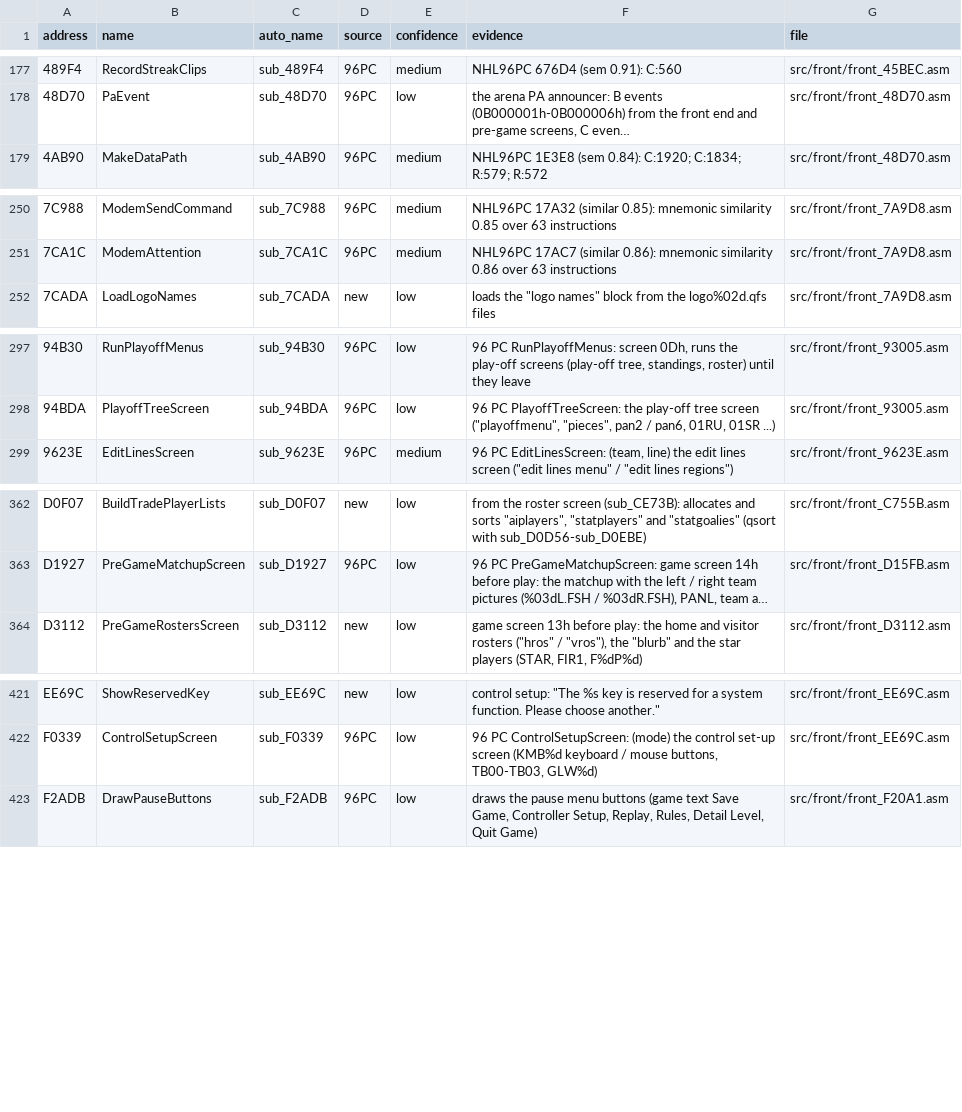
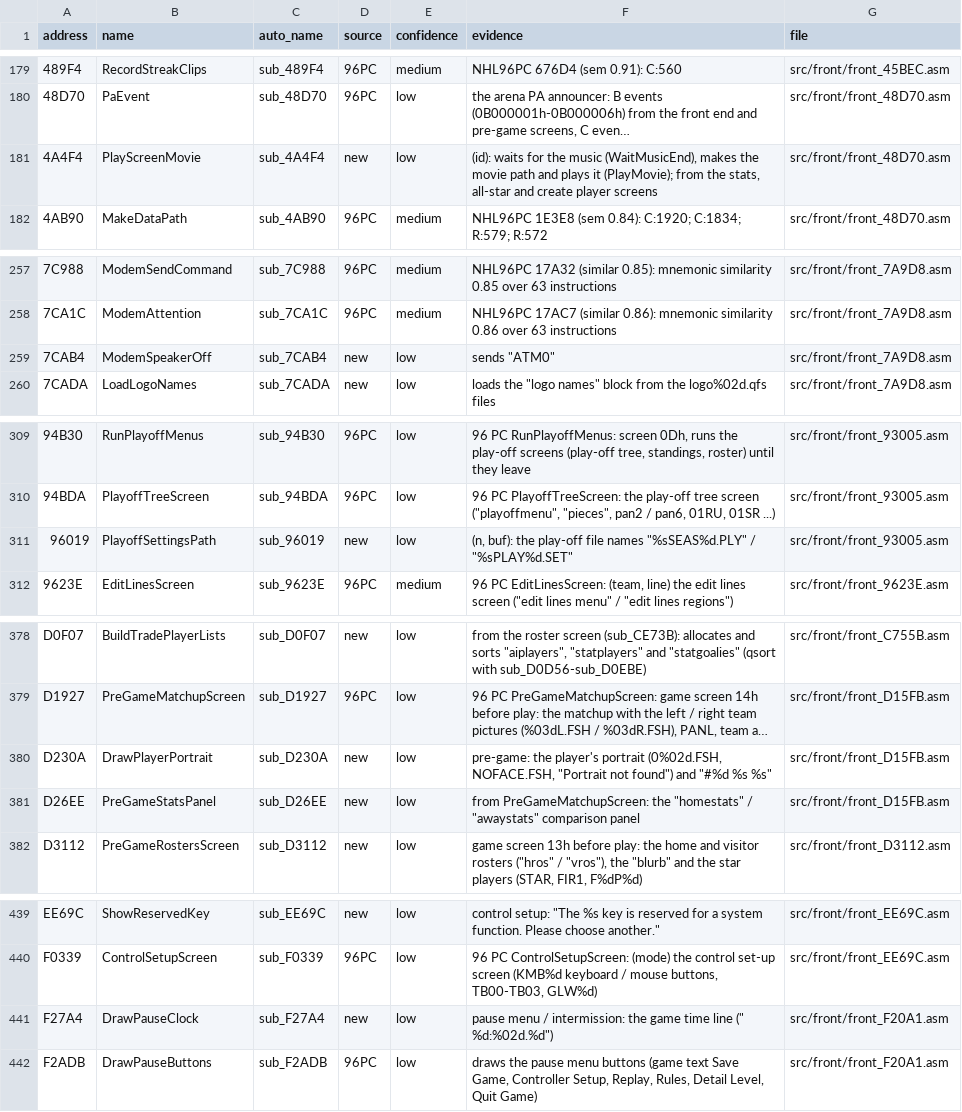
Before and after one commit to abdulahmad/NHL97PC, a CSV file: docs/name_map.csv, drawn as a sheet; only a part is shown, gaps mark what is left out; long unchanged cells end in …; the diff covers the shown part only; the diff names each change by its address in the sheet, - before the commit and + after, or states it on an @@ line.

```diff
--- a/docs/name_map.csv
+++ b/docs/name_map.csv
+row 181: 4A4F4 | PlayScreenMovie | sub_4A4F4 | new | low | (id): waits for the music (WaitMusicEnd), makes the movie path and plays it (PlayMovie); from the stats, all-star and create player screens | src/front/front_48D70.asm
+row 259: 7CAB4 | ModemSpeakerOff | sub_7CAB4 | new | low | sends "ATM0" | src/front/front_7A9D8.asm
+row 311: 96019 | PlayoffSettingsPath | sub_96019 | new | low | (n, buf): the play-off file names "%sSEAS%d.PLY" / "%sPLAY%d.SET" | src/front/front_93005.asm
+row 380: D230A | DrawPlayerPortrait | sub_D230A | new | low | pre-game: the player's portrait (0%02d.FSH, NOFACE.FSH, "Portrait not found") and "#%d %s %s" | src/front/front_D15FB.asm
+row 381: D26EE | PreGameStatsPanel | sub_D26EE | new | low | from PreGameMatchupScreen: the "homestats" / "awaystats" comparison panel | src/front/front_D15FB.asm
+row 441: F27A4 | DrawPauseClock | sub_F27A4 | new | low | pause menu / intermission: the game time line (" %d:%02d.%d") | src/front/front_F20A1.asm
```
Also changed, not shown: 13 added rows elsewhere in this file, 21 other files.
